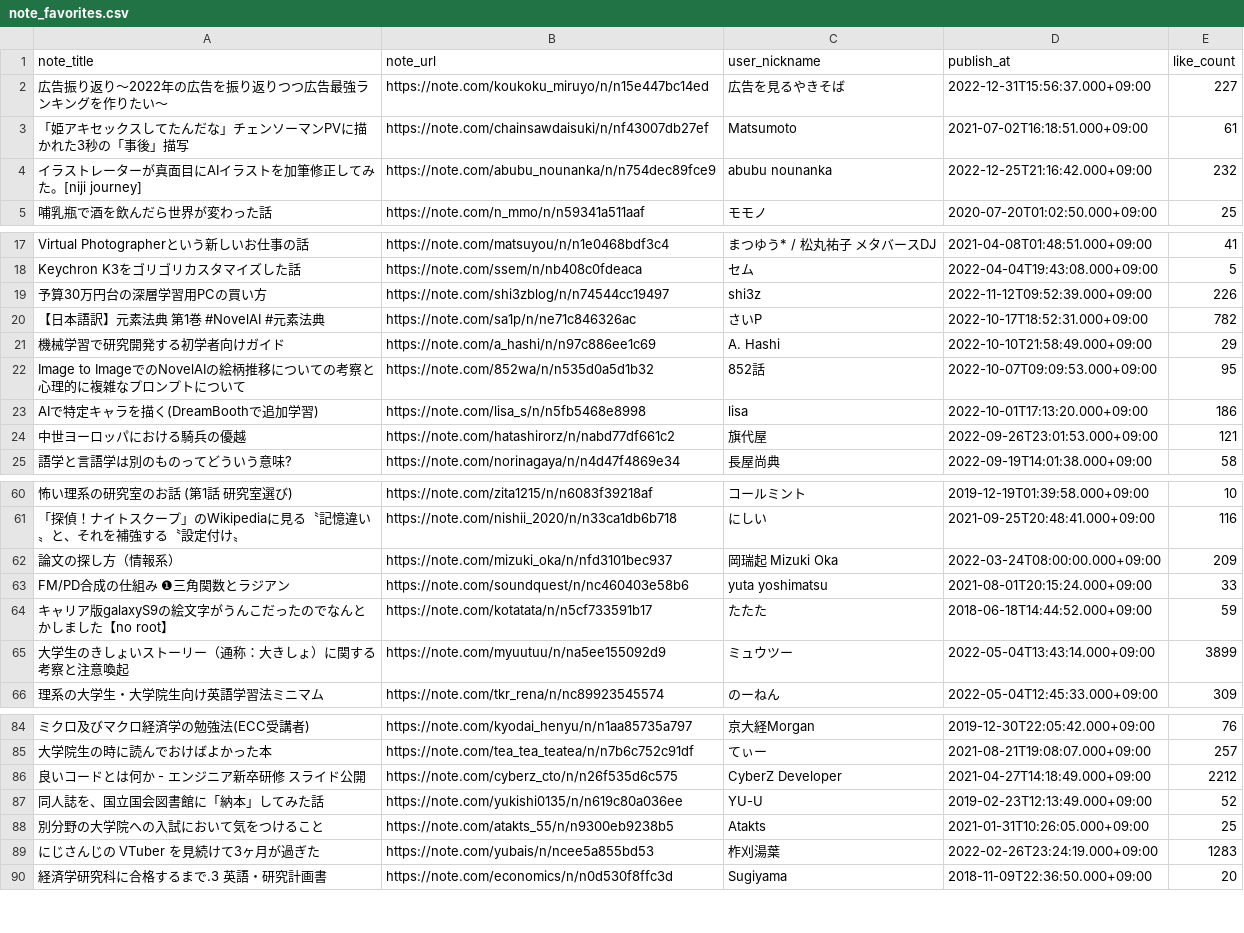
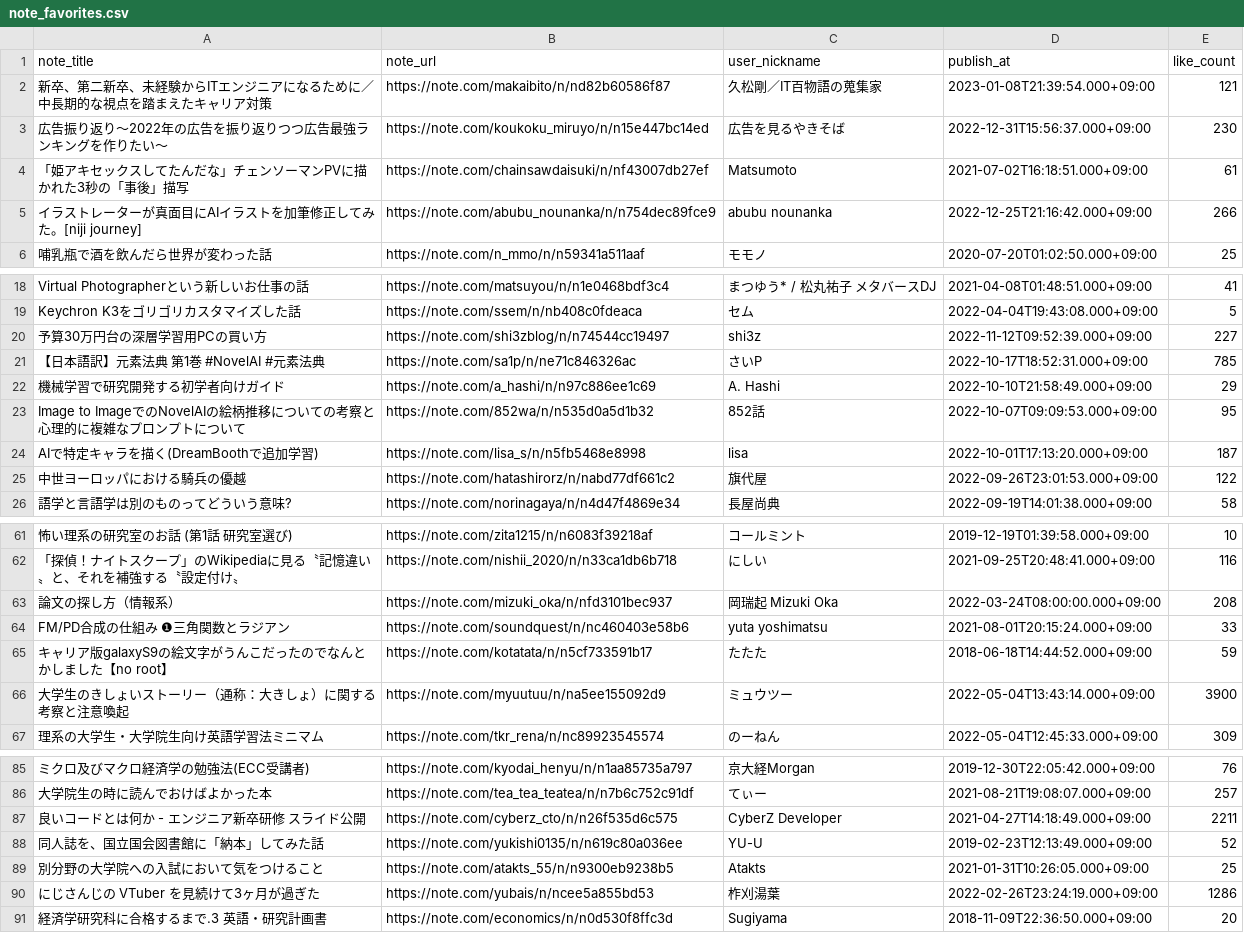
Before and after one commit to stepney141/favs, a CSV file: note_favs/note_favorites.csv, drawn as a sheet; only a part is shown, gaps mark what is left out; addresses are those after the commit; the diff covers the shown part only; the diff names each change by its address in the sheet, - before the commit and + after, or states it on an @@ line.

```diff
--- a/note_favs/note_favorites.csv
+++ b/note_favs/note_favorites.csv
+row 2: 新卒、第二新卒、未経験からITエンジニアになるために／中長期的な視点を踏まえたキャリア対策 | https://note.com/makaibito/n/nd82b60586f87 | 久松剛／IT百物語の蒐集家 | 2023-01-08T21:39:54.000+09:00 | 121
-E3 (like_count): 227
+E3 (like_count): 230
-E5 (like_count): 232
+E5 (like_count): 266
-E20 (like_count): 226
+E20 (like_count): 227
-E21 (like_count): 782
+E21 (like_count): 785
-E24 (like_count): 186
+E24 (like_count): 187
-E25 (like_count): 121
+E25 (like_count): 122
-E63 (like_count): 209
+E63 (like_count): 208
-E66 (like_count): 3899
+E66 (like_count): 3900
-E87 (like_count): 2212
+E87 (like_count): 2211
-E90 (like_count): 1283
+E90 (like_count): 1286
```
Also changed, not shown: 24 edited cells elsewhere in this file.
